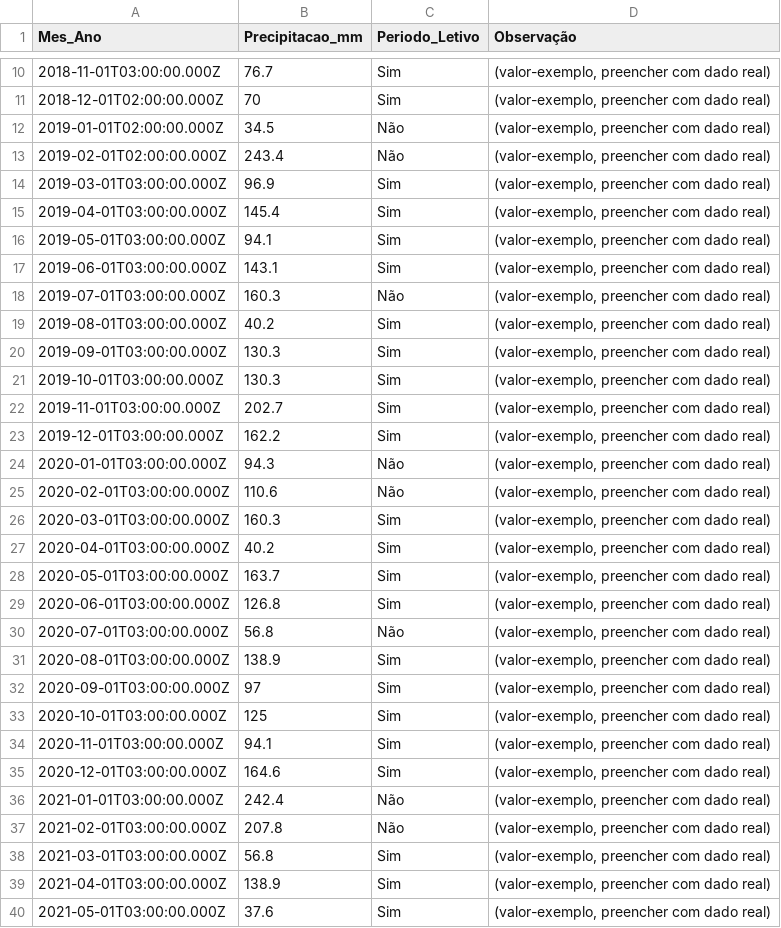
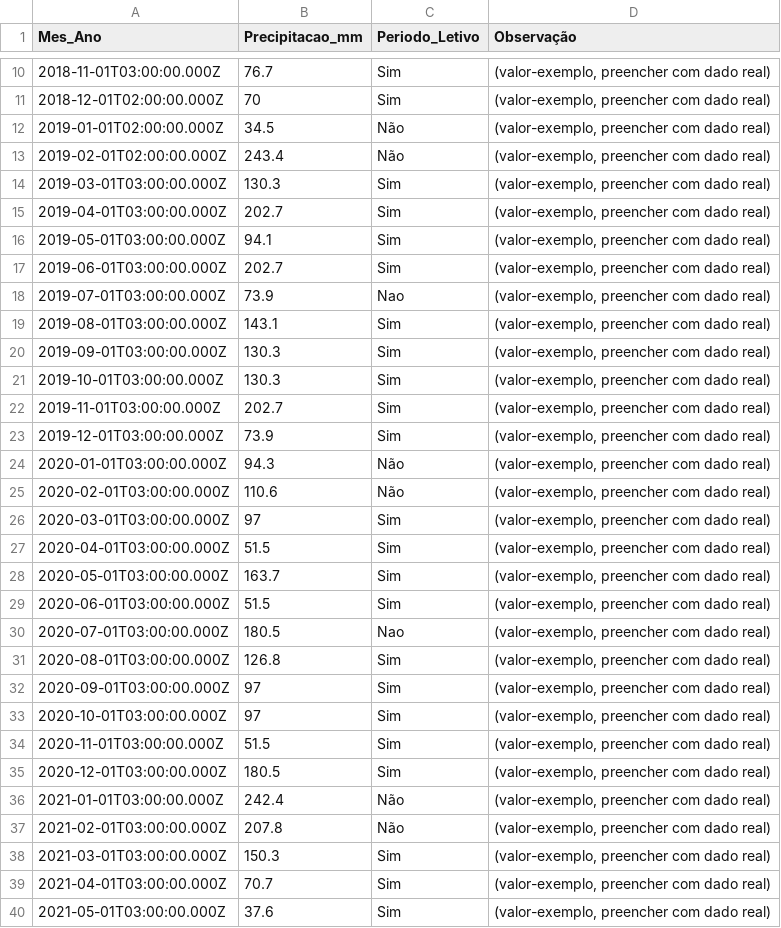
Before and after one commit to adinailson88/malha-previsao-filtros, a CSV file: dados_csv/contexto_sazonal.csv, drawn as a sheet; only a part is shown, gaps mark what is left out; the diff covers the shown part only.

```diff
--- a/dados_csv/contexto_sazonal.csv
+++ b/dados_csv/contexto_sazonal.csv
@@ -13,8 +13,8 @@
 2019-02-01T02:00:00.000Z,243.4,Não,"(valor-exemplo, preencher com dado real)"
-2019-03-01T03:00:00.000Z,96.9,Sim,"(valor-exemplo, preencher com dado real)"
-2019-04-01T03:00:00.000Z,145.4,Sim,"(valor-exemplo, preencher com dado real)"
+2019-03-01T03:00:00.000Z,130.3,Sim,"(valor-exemplo, preencher com dado real)"
+2019-04-01T03:00:00.000Z,202.7,Sim,"(valor-exemplo, preencher com dado real)"
 2019-05-01T03:00:00.000Z,94.1,Sim,"(valor-exemplo, preencher com dado real)"
-2019-06-01T03:00:00.000Z,143.1,Sim,"(valor-exemplo, preencher com dado real)"
-2019-07-01T03:00:00.000Z,160.3,Não,"(valor-exemplo, preencher com dado real)"
-2019-08-01T03:00:00.000Z,40.2,Sim,"(valor-exemplo, preencher com dado real)"
+2019-06-01T03:00:00.000Z,202.7,Sim,"(valor-exemplo, preencher com dado real)"
+2019-07-01T03:00:00.000Z,73.9,Nao,"(valor-exemplo, preencher com dado real)"
+2019-08-01T03:00:00.000Z,143.1,Sim,"(valor-exemplo, preencher com dado real)"
 2019-09-01T03:00:00.000Z,130.3,Sim,"(valor-exemplo, preencher com dado real)"
@@ -22,19 +22,19 @@
 2019-11-01T03:00:00.000Z,202.7,Sim,"(valor-exemplo, preencher com dado real)"
-2019-12-01T03:00:00.000Z,162.2,Sim,"(valor-exemplo, preencher com dado real)"
+2019-12-01T03:00:00.000Z,73.9,Sim,"(valor-exemplo, preencher com dado real)"
 2020-01-01T03:00:00.000Z,94.3,Não,"(valor-exemplo, preencher com dado real)"
 2020-02-01T03:00:00.000Z,110.6,Não,"(valor-exemplo, preencher com dado real)"
-2020-03-01T03:00:00.000Z,160.3,Sim,"(valor-exemplo, preencher com dado real)"
-2020-04-01T03:00:00.000Z,40.2,Sim,"(valor-exemplo, preencher com dado real)"
+2020-03-01T03:00:00.000Z,97,Sim,"(valor-exemplo, preencher com dado real)"
+2020-04-01T03:00:00.000Z,51.5,Sim,"(valor-exemplo, preencher com dado real)"
 2020-05-01T03:00:00.000Z,163.7,Sim,"(valor-exemplo, preencher com dado real)"
-2020-06-01T03:00:00.000Z,126.8,Sim,"(valor-exemplo, preencher com dado real)"
-2020-07-01T03:00:00.000Z,56.8,Não,"(valor-exemplo, preencher com dado real)"
-2020-08-01T03:00:00.000Z,138.9,Sim,"(valor-exemplo, preencher com dado real)"
+2020-06-01T03:00:00.000Z,51.5,Sim,"(valor-exemplo, preencher com dado real)"
+2020-07-01T03:00:00.000Z,180.5,Nao,"(valor-exemplo, preencher com dado real)"
+2020-08-01T03:00:00.000Z,126.8,Sim,"(valor-exemplo, preencher com dado real)"
 2020-09-01T03:00:00.000Z,97,Sim,"(valor-exemplo, preencher com dado real)"
-2020-10-01T03:00:00.000Z,125,Sim,"(valor-exemplo, preencher com dado real)"
-2020-11-01T03:00:00.000Z,94.1,Sim,"(valor-exemplo, preencher com dado real)"
-2020-12-01T03:00:00.000Z,164.6,Sim,"(valor-exemplo, preencher com dado real)"
+2020-10-01T03:00:00.000Z,97,Sim,"(valor-exemplo, preencher com dado real)"
+2020-11-01T03:00:00.000Z,51.5,Sim,"(valor-exemplo, preencher com dado real)"
+2020-12-01T03:00:00.000Z,180.5,Sim,"(valor-exemplo, preencher com dado real)"
 2021-01-01T03:00:00.000Z,242.4,Não,"(valor-exemplo, preencher com dado real)"
 2021-02-01T03:00:00.000Z,207.8,Não,"(valor-exemplo, preencher com dado real)"
-2021-03-01T03:00:00.000Z,56.8,Sim,"(valor-exemplo, preencher com dado real)"
-2021-04-01T03:00:00.000Z,138.9,Sim,"(valor-exemplo, preencher com dado real)"
+2021-03-01T03:00:00.000Z,150.3,Sim,"(valor-exemplo, preencher com dado real)"
+2021-04-01T03:00:00.000Z,70.7,Sim,"(valor-exemplo, preencher com dado real)"
 2021-05-01T03:00:00.000Z,37.6,Sim,"(valor-exemplo, preencher com dado real)"
```
Also changed, not shown: 46 edited cells elsewhere in this file, dados_csv/filtros_disponiveis.csv, 3 other files.
